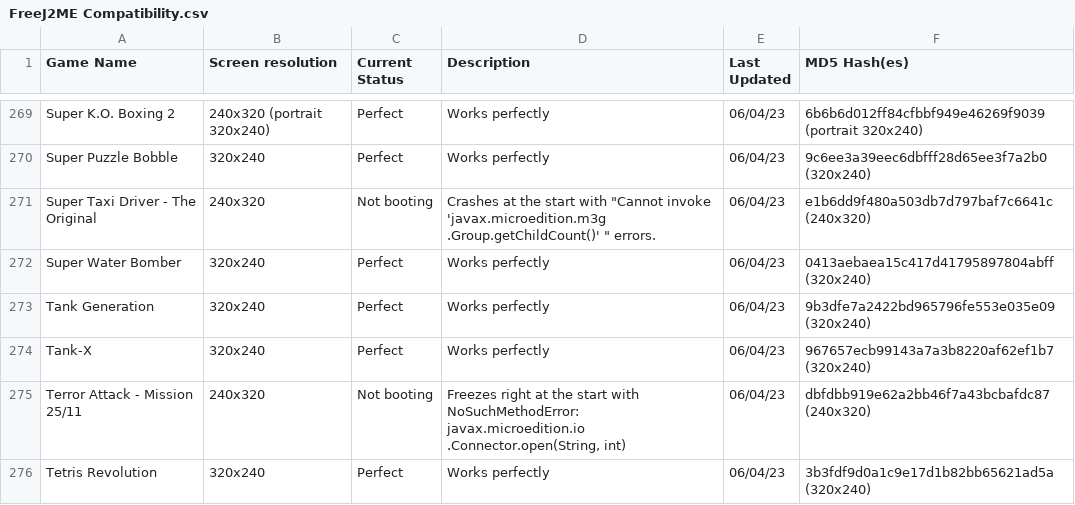
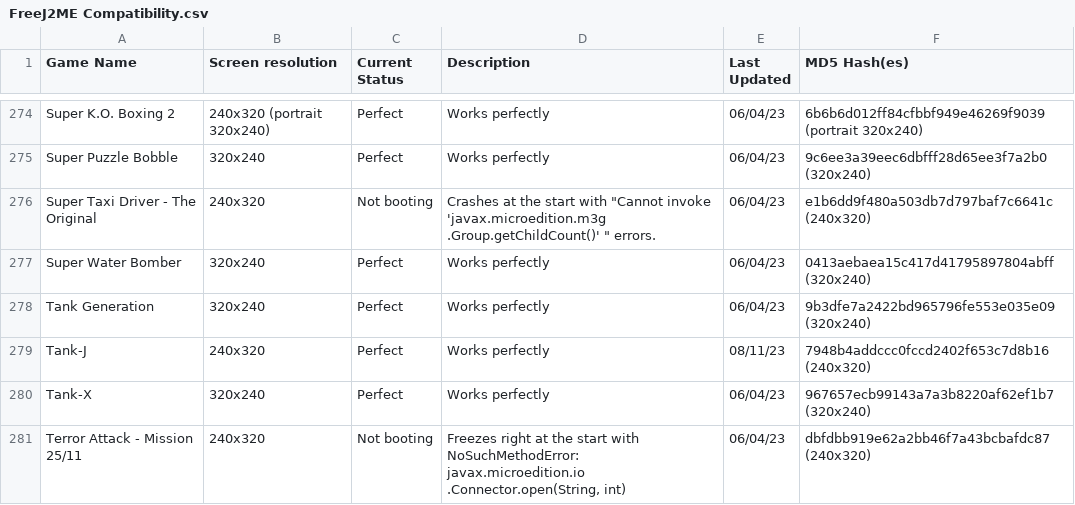
Before and after one commit to AShiningRay/freej2me, a CSV file: docs/compat_data/FreeJ2ME Compatibility.csv, drawn as a sheet; only a part is shown, gaps mark what is left out; the shorter side is filled out with more unchanged rows; the diff covers the shown part only.

```diff
--- a/docs/compat_data/FreeJ2ME Compatibility.csv
+++ b/docs/compat_data/FreeJ2ME Compatibility.csv
@@ -273,2 +278,3 @@ Super Water Bomber|320x240|Perfect|Works perfectly|06/04/23|0413aebaea15c417d417
 Tank Generation|320x240|Perfect|Works perfectly|06/04/23|9b3dfe7a2422bd965796fe553e035e09 (320x240)
+Tank-J|240x320|Perfect|Works perfectly|08/11/23|7948b4addccc0fccd2402f653c7d8b16 (240x320)
 Tank-X|320x240|Perfect|Works perfectly|06/04/23|967657ecb99143a7a3b8220af62ef1b7 (320x240)
```
Also changed, not shown: 5 added rows elsewhere in this file, 1 other file.
